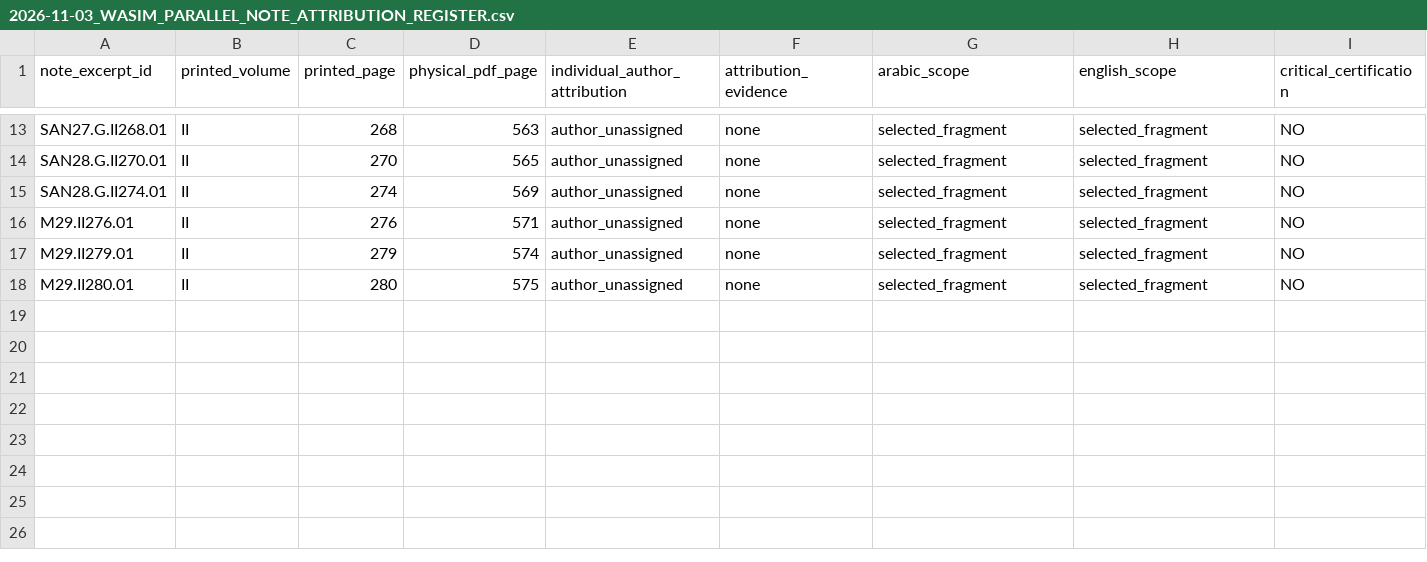
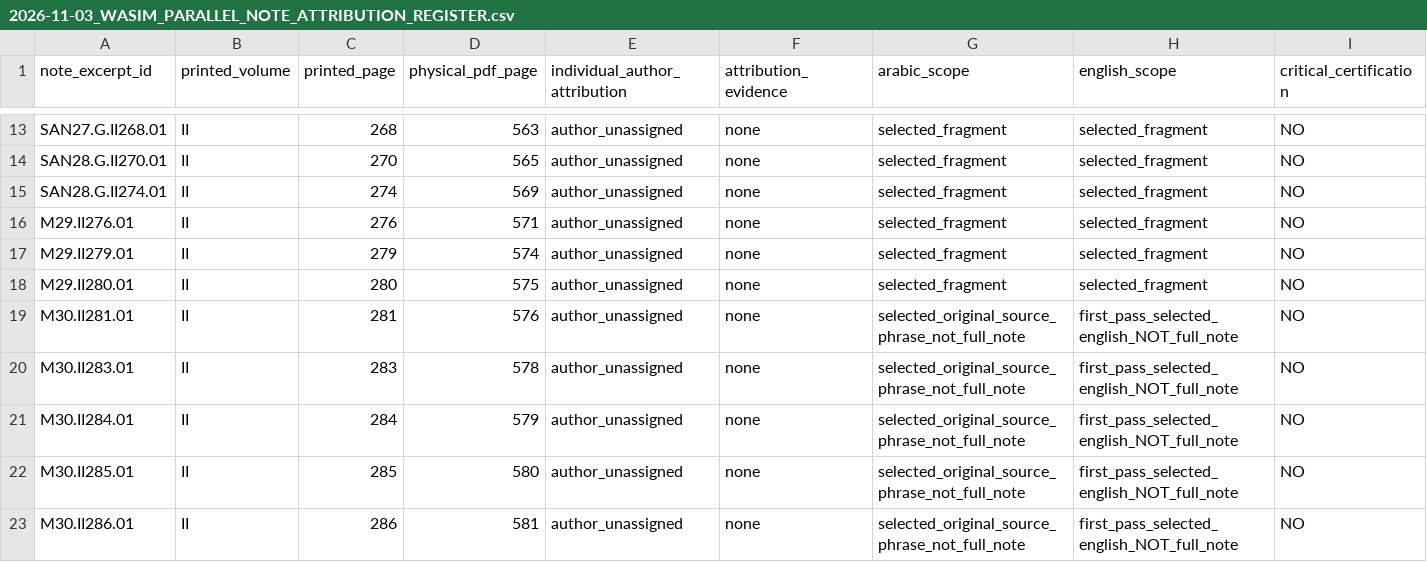
Before and after one commit to gnamma-research/booksite, a CSV file: texts/al-sanandaji/taqrib-al-maram/editorial/2026-11-03_WASIM_PARALLEL_NOTE_ATTRIBUTION_REGISTER.csv, drawn as a sheet; only a part is shown, gaps mark what is left out; rows hold the shown columns only; the diff names each change by its address in the sheet, - before the commit and + after, or states it on an @@ line.

Commit message:
Stage30: add 5 unassigned original margin selections to parallel Wasim attribution register, leave external II117 unverified

```diff
--- a/texts/al-sanandaji/taqrib-al-maram/editorial/2026-11-03_WASIM_PARALLEL_NOTE_ATTRIBUTION_REGISTER.csv
+++ b/texts/al-sanandaji/taqrib-al-maram/editorial/2026-11-03_WASIM_PARALLEL_NOTE_ATTRIBUTION_REGISTER.csv
+row 19: M30.II281.01 | II | 281 | 576 | author_unassigned | none | selected_original_source_phrase_not_full_note | first_pass_selected_english_NOT_full_note | NO
+row 20: M30.II283.01 | II | 283 | 578 | author_unassigned | none | selected_original_source_phrase_not_full_note | first_pass_selected_english_NOT_full_note | NO
+row 21: M30.II284.01 | II | 284 | 579 | author_unassigned | none | selected_original_source_phrase_not_full_note | first_pass_selected_english_NOT_full_note | NO
+row 22: M30.II285.01 | II | 285 | 580 | author_unassigned | none | selected_original_source_phrase_not_full_note | first_pass_selected_english_NOT_full_note | NO
+row 23: M30.II286.01 | II | 286 | 581 | author_unassigned | none | selected_original_source_phrase_not_full_note | first_pass_selected_english_NOT_full_note | NO
```
